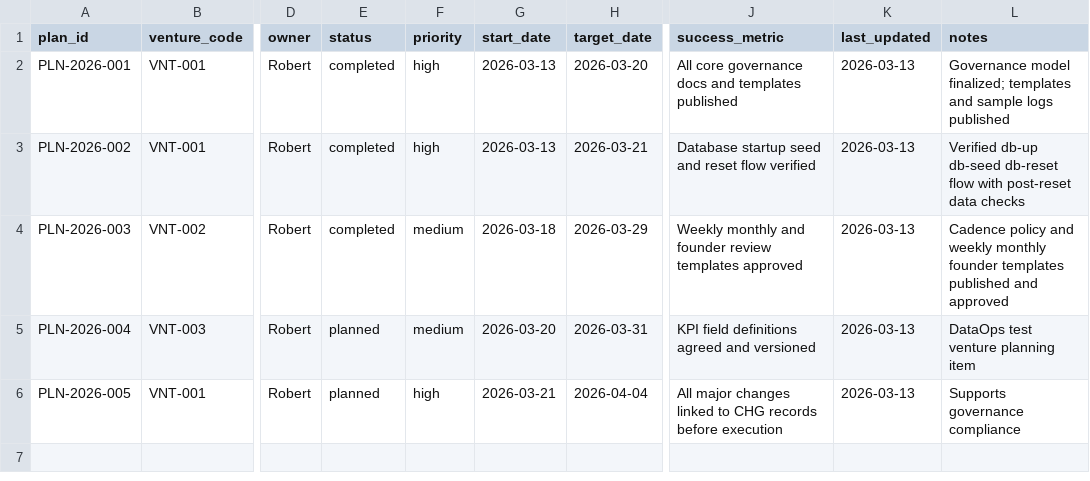
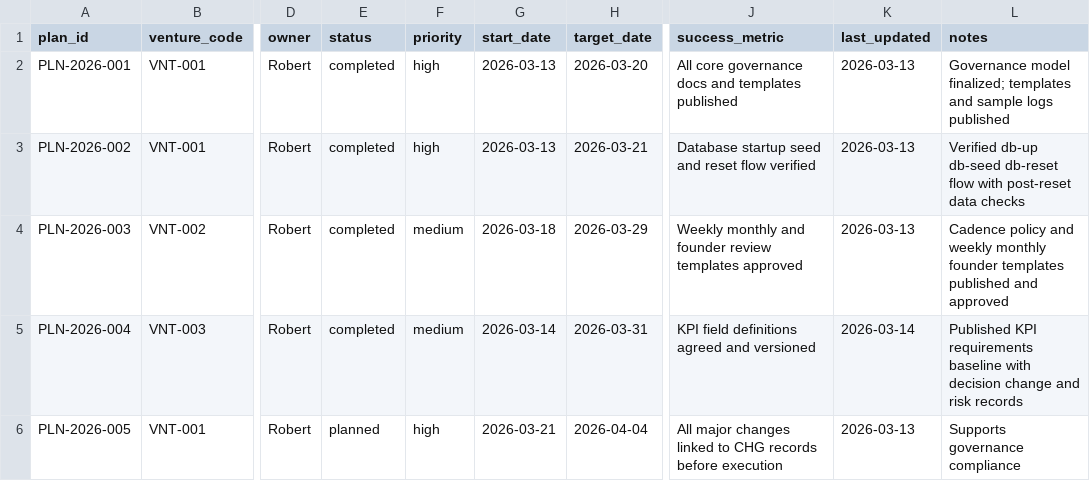
Before and after one commit to robert1948/virtual-project-office, a CSV file: project-plan.csv, drawn as a sheet; only a part is shown, gaps mark what is left out; the diff names each change by its address in the sheet, - before the commit and + after, or states it on an @@ line.

Commit message:
Complete PLN-2026-004 KPI requirements baseline

```diff
--- a/project-plan.csv
+++ b/project-plan.csv
-E5 (status): planned
+E5 (status): completed
-G5 (start_date): 2026-03-20
+G5 (start_date): 2026-03-14
-K5 (last_updated): 2026-03-13
+K5 (last_updated): 2026-03-14
-L5 (notes): DataOps test venture planning item
+L5 (notes): Published KPI requirements baseline with decision change and risk records
```
Also changed, not shown: 6 other files.
